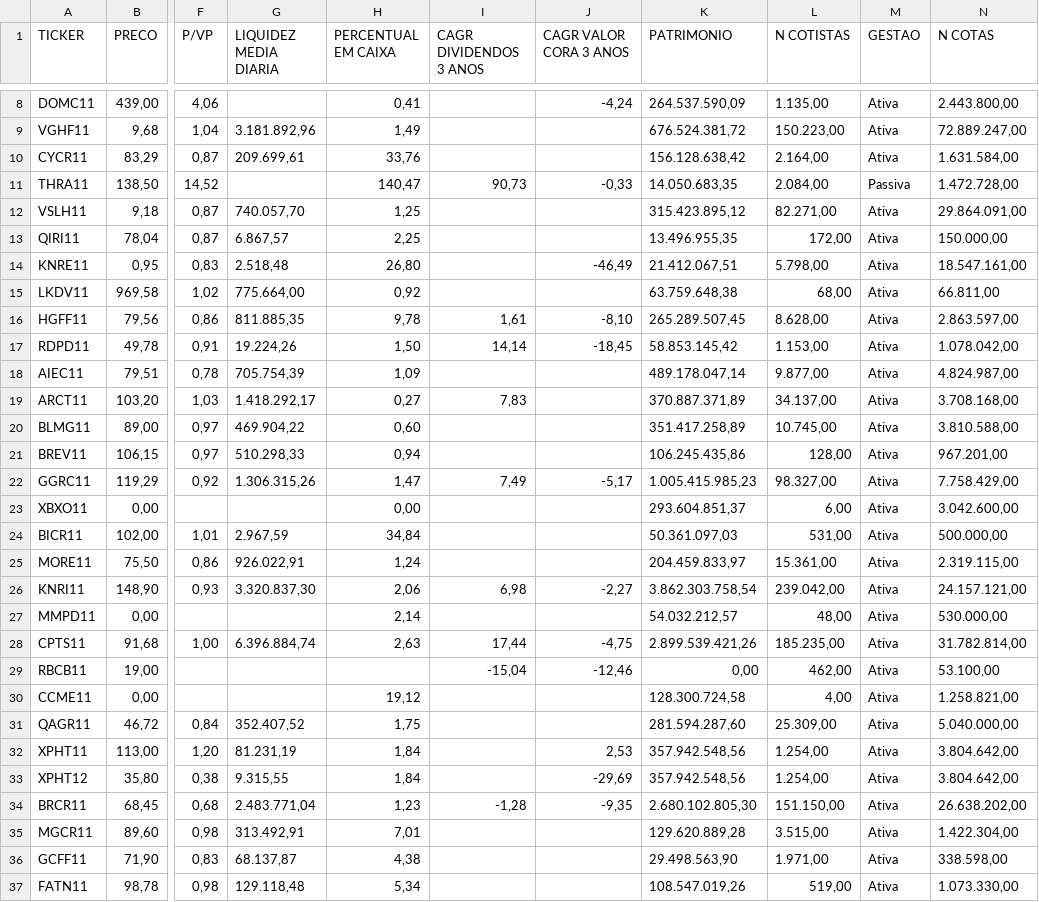
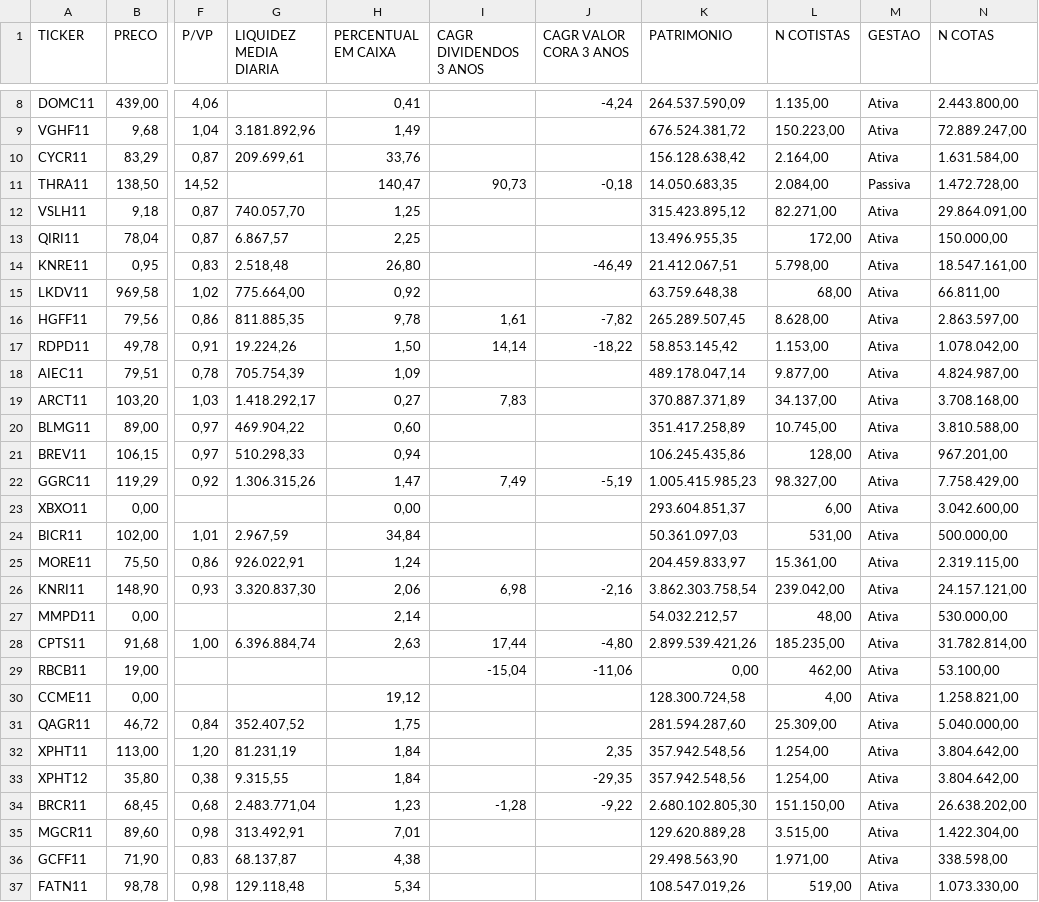
Before and after one commit to Antxj/MercadoFinanceiro-B3, a CSV file: resultado/dadosfiis.csv, drawn as a sheet; only a part is shown, gaps mark what is left out; the diff covers the shown part only; the diff names each change by its address in the sheet, - before the commit and + after, or states it on an @@ line.

```diff
--- a/resultado/dadosfiis.csv
+++ b/resultado/dadosfiis.csv
-J11 (CAGR VALOR CORA 3 ANOS): -0,33
+J11 (CAGR VALOR CORA 3 ANOS): -0,18
-J16 (CAGR VALOR CORA 3 ANOS): -8,10
+J16 (CAGR VALOR CORA 3 ANOS): -7,82
-J17 (CAGR VALOR CORA 3 ANOS): -18,45
+J17 (CAGR VALOR CORA 3 ANOS): -18,22
-J22 (CAGR VALOR CORA 3 ANOS): -5,17
+J22 (CAGR VALOR CORA 3 ANOS): -5,19
-J26 (CAGR VALOR CORA 3 ANOS): -2,27
+J26 (CAGR VALOR CORA 3 ANOS): -2,16
-J28 (CAGR VALOR CORA 3 ANOS): -4,75
+J28 (CAGR VALOR CORA 3 ANOS): -4,80
-J29 (CAGR VALOR CORA 3 ANOS): -12,46
+J29 (CAGR VALOR CORA 3 ANOS): -11,06
-J32 (CAGR VALOR CORA 3 ANOS): 2,53
+J32 (CAGR VALOR CORA 3 ANOS): 2,35
-J33 (CAGR VALOR CORA 3 ANOS): -29,69
+J33 (CAGR VALOR CORA 3 ANOS): -29,35
-J34 (CAGR VALOR CORA 3 ANOS): -9,35
+J34 (CAGR VALOR CORA 3 ANOS): -9,22
```
Also changed, not shown: 111 edited cells elsewhere in this file, 1 other file.
